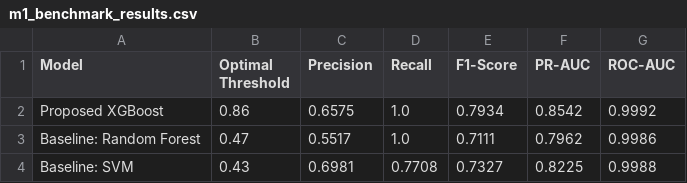
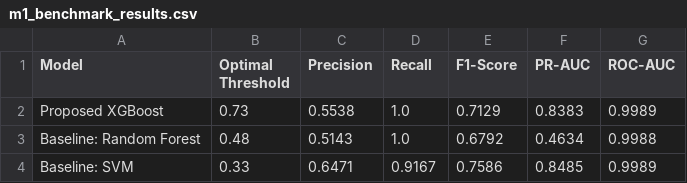
Before and after one commit to saravananCodeExplorer/DCFPS, a CSV file: module2_outputs/m1_benchmark_results.csv, drawn as a sheet.

Commit message:
refactor: update data pipeline with temporal embargo and enhanced leakage auditing

```diff
--- a/module2_outputs/m1_benchmark_results.csv
+++ b/module2_outputs/m1_benchmark_results.csv
@@ -1,4 +1,4 @@
 Model,Optimal Threshold,Precision,Recall,F1-Score,PR-AUC,ROC-AUC
-Proposed XGBoost,0.86,0.6575,1.0,0.7934,0.8542,0.9992
-Baseline: Random Forest,0.47,0.5517,1.0,0.7111,0.7962,0.9986
-Baseline: SVM,0.43,0.6981,0.7708,0.7327,0.8225,0.9988
+Proposed XGBoost,0.73,0.5538,1.0,0.7129,0.8383,0.9989
+Baseline: Random Forest,0.48,0.5143,1.0,0.6792,0.4634,0.9988
+Baseline: SVM,0.33,0.6471,0.9167,0.7586,0.8485,0.9989
```
Also changed, not shown: 9 other files.
